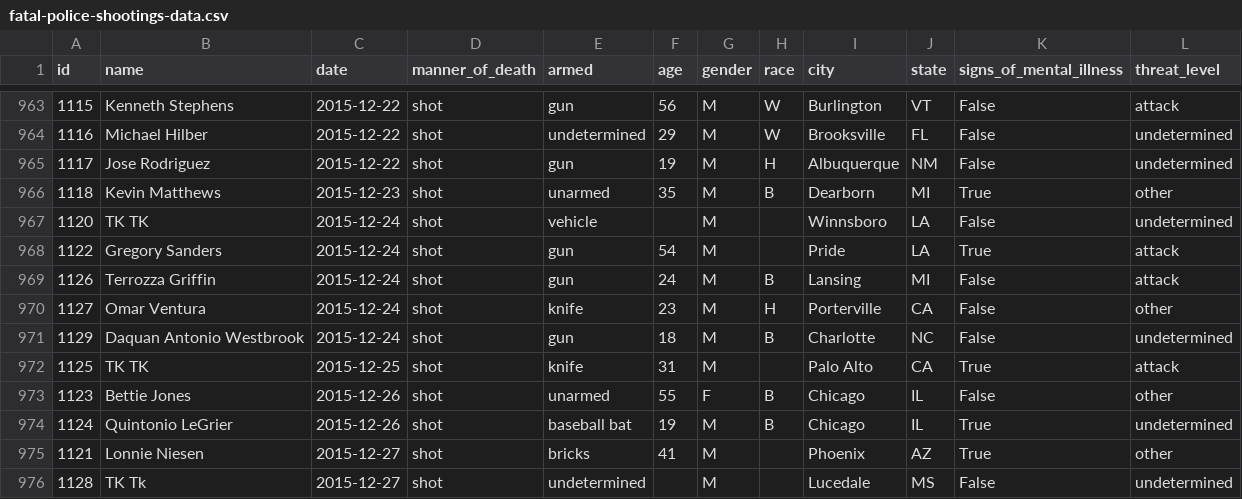
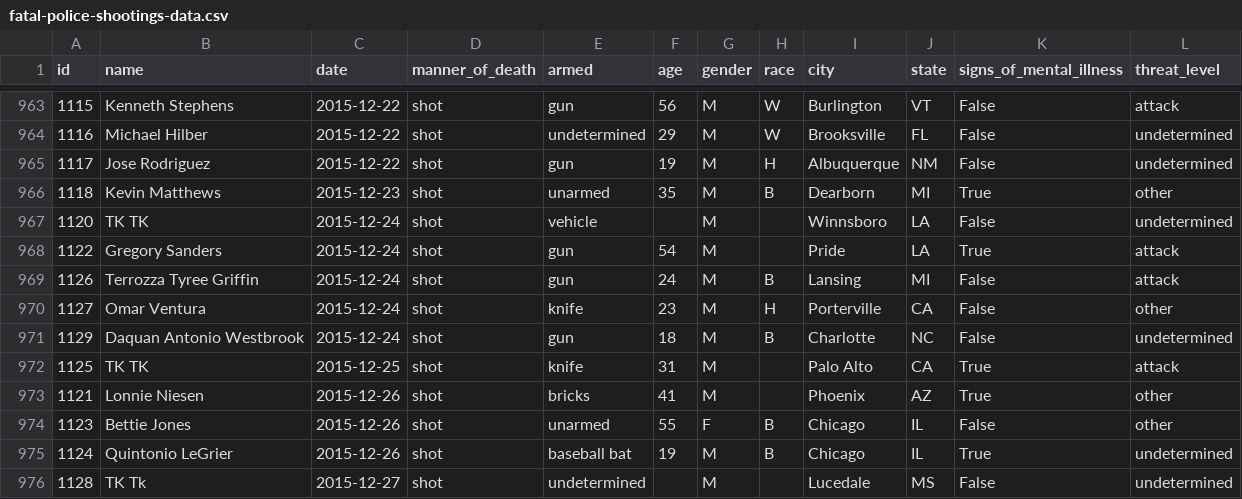
Before and after one commit to washingtonpost/data-police-shootings, a CSV file: fatal-police-shootings-data.csv, drawn as a sheet; only a part is shown, gaps mark what is left out.

Commit message:
this is an automagically generated commit.

```diff
--- a/fatal-police-shootings-data.csv
+++ b/fatal-police-shootings-data.csv
@@ -968,3 +968,3 @@ id,name,date,manner_of_death,armed,age,gender,race,city,state,signs_of_mental_il
 1122,Gregory Sanders,2015-12-24,shot,gun,54,M,,Pride,LA,True,attack
-1126,Terrozza Griffin,2015-12-24,shot,gun,24,M,B,Lansing,MI,False,attack
+1126,Terrozza Tyree Griffin,2015-12-24,shot,gun,24,M,B,Lansing,MI,False,attack
 1127,Omar Ventura,2015-12-24,shot,knife,23,M,H,Porterville,CA,False,other
@@ -972,5 +972,5 @@ id,name,date,manner_of_death,armed,age,gender,race,city,state,signs_of_mental_il
 1125,TK TK,2015-12-25,shot,knife,31,M,,Palo Alto,CA,True,attack
+1121,Lonnie Niesen,2015-12-26,shot,bricks,41,M,,Phoenix,AZ,True,other
 1123,Bettie Jones,2015-12-26,shot,unarmed,55,F,B,Chicago,IL,False,other
 1124,Quintonio LeGrier,2015-12-26,shot,baseball bat,19,M,B,Chicago,IL,True,undetermined
-1121,Lonnie Niesen,2015-12-27,shot,bricks,41,M,,Phoenix,AZ,True,other
 1128,TK Tk,2015-12-27,shot,undetermined,,M,,Lucedale,MS,False,undetermined
```
